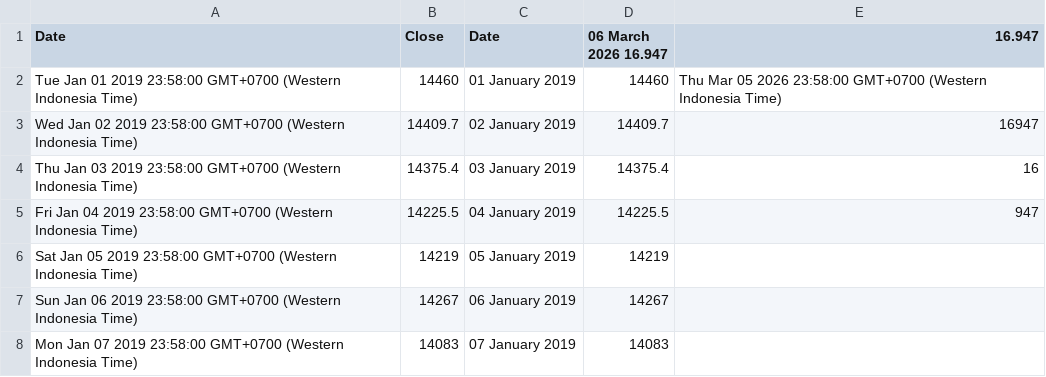
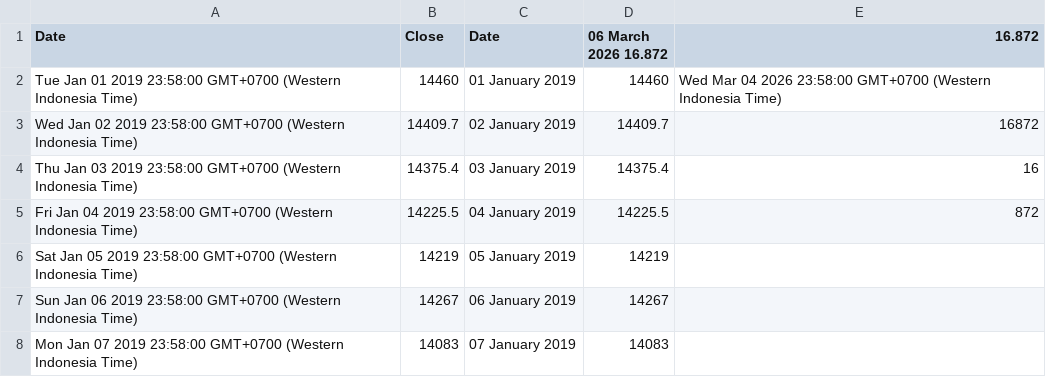
Before and after one commit to lisnhaaw/datawrapper-csv, a CSV file: data/Sheet1.csv, drawn as a sheet; only a part is shown; the diff covers the shown part only.

```diff
--- a/data/Sheet1.csv
+++ b/data/Sheet1.csv
@@ -1,6 +1,6 @@
-Date,Close,Date,06 March 2026 16.947,16.947
-Tue Jan 01 2019 23:58:00 GMT+0700 (Western Indonesia Time),14460,01 January 2019,14460,Thu Mar 05 2026 23:58:00 GMT+0700 (Western Indonesia Time)
-Wed Jan 02 2019 23:58:00 GMT+0700 (Western Indonesia Time),14409.7,02 January 2019,14409.7,16947
+Date,Close,Date,06 March 2026 16.872,16.872
+Tue Jan 01 2019 23:58:00 GMT+0700 (Western Indonesia Time),14460,01 January 2019,14460,Wed Mar 04 2026 23:58:00 GMT+0700 (Western Indonesia Time)
+Wed Jan 02 2019 23:58:00 GMT+0700 (Western Indonesia Time),14409.7,02 January 2019,14409.7,16872
 Thu Jan 03 2019 23:58:00 GMT+0700 (Western Indonesia Time),14375.4,03 January 2019,14375.4,16
-Fri Jan 04 2019 23:58:00 GMT+0700 (Western Indonesia Time),14225.5,04 January 2019,14225.5,947
+Fri Jan 04 2019 23:58:00 GMT+0700 (Western Indonesia Time),14225.5,04 January 2019,14225.5,872
 Sat Jan 05 2019 23:58:00 GMT+0700 (Western Indonesia Time),14219,05 January 2019,14219,
```
Also changed, not shown: 5 removed rows and 2 edited cells elsewhere in this file.
